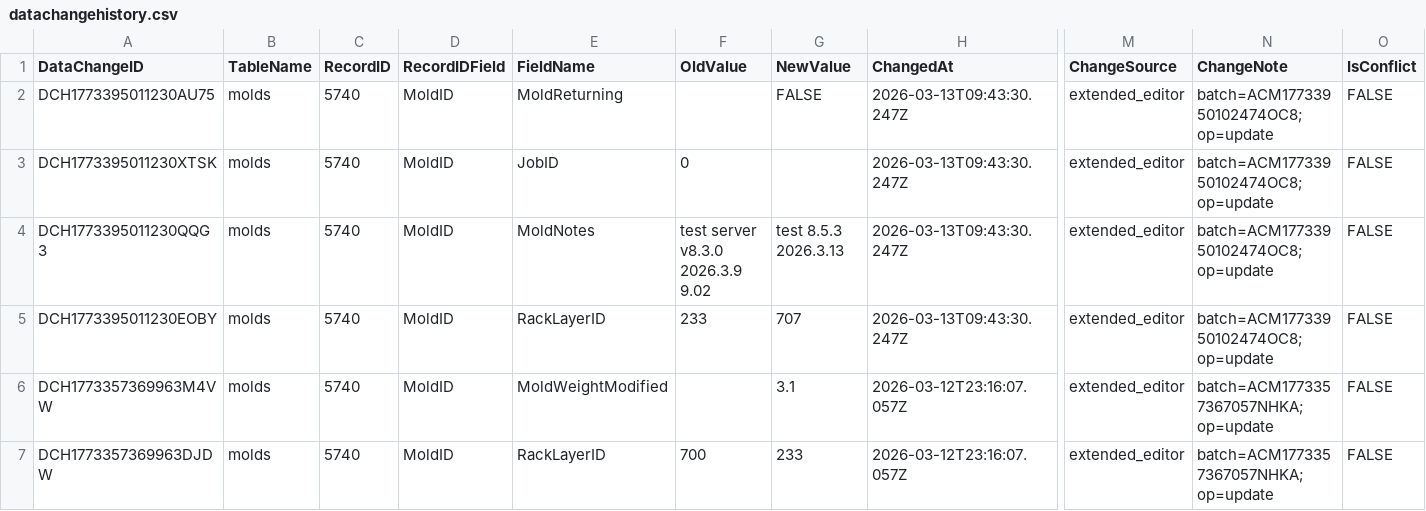
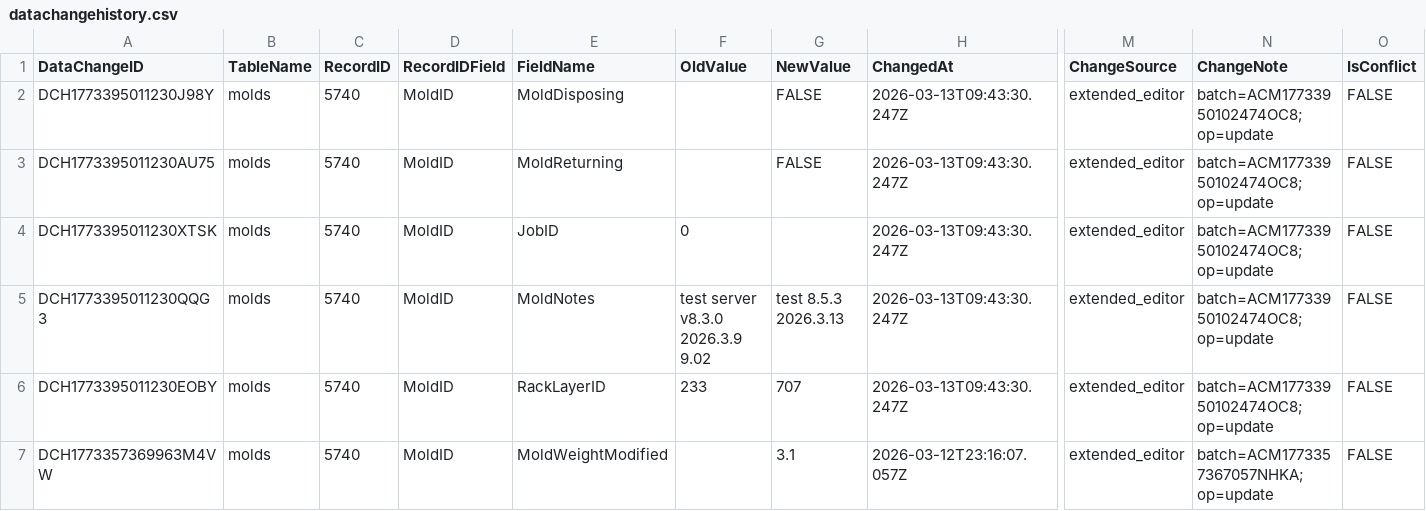
Before and after one commit to toanysd/MoldCutterSearch, a CSV file: Data/datachangehistory.csv, drawn as a sheet; only a part is shown, gaps mark what is left out; the shorter side is filled out with more unchanged rows; rows hold the shown columns only; the diff names each change by its address in the sheet, - before the commit and + after, or states it on an @@ line.

Commit message:
v8.3.0 CSV upsert datachangehistory.csv DataChangeID=DCH1773395011230J98Y insert 2026-03-13

```diff
--- a/Data/datachangehistory.csv
+++ b/Data/datachangehistory.csv
+row 2: DCH1773395011230J98Y | molds | 5740 | MoldID | MoldDisposing |  | FALSE | 2026-03-13T09:43:30.247Z | extended_editor | batch=ACM17733950102474OC8; op=update | FALSE
```
